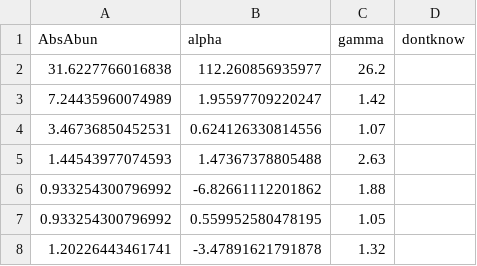
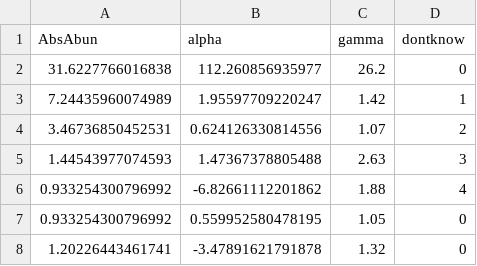
Before and after one commit to alfaceor/GLV, a CSV file: NumericalSolutions/src/c_001_deterministic/species_N_7.csv, drawn as a sheet.

```diff
--- a/NumericalSolutions/src/c_001_deterministic/species_N_7.csv
+++ b/NumericalSolutions/src/c_001_deterministic/species_N_7.csv
@@ -1,8 +1,8 @@
 AbsAbun,alpha,gamma,dontknow
-31.6227766016838,112.260856935977,26.2
-7.24435960074989,1.95597709220247,1.42
-3.46736850452531,0.624126330814556,1.07
-1.44543977074593,1.47367378805488,2.63
-0.933254300796992,-6.82661112201862,1.88
-0.933254300796992,0.559952580478195,1.05
-1.20226443461741,-3.47891621791878,1.32
+31.6227766016838,112.260856935977,26.2,0
+7.24435960074989,1.95597709220247,1.42,1
+3.46736850452531,0.624126330814556,1.07,2
+1.44543977074593,1.47367378805488,2.63,3
+0.933254300796992,-6.82661112201862,1.88,4
+0.933254300796992,0.559952580478195,1.05,0
+1.20226443461741,-3.47891621791878,1.32,0
```
Also changed, not shown: NumericalSolutions/src/c_001_deterministic/df_trajectories_N_7.csv, 6 other files.
